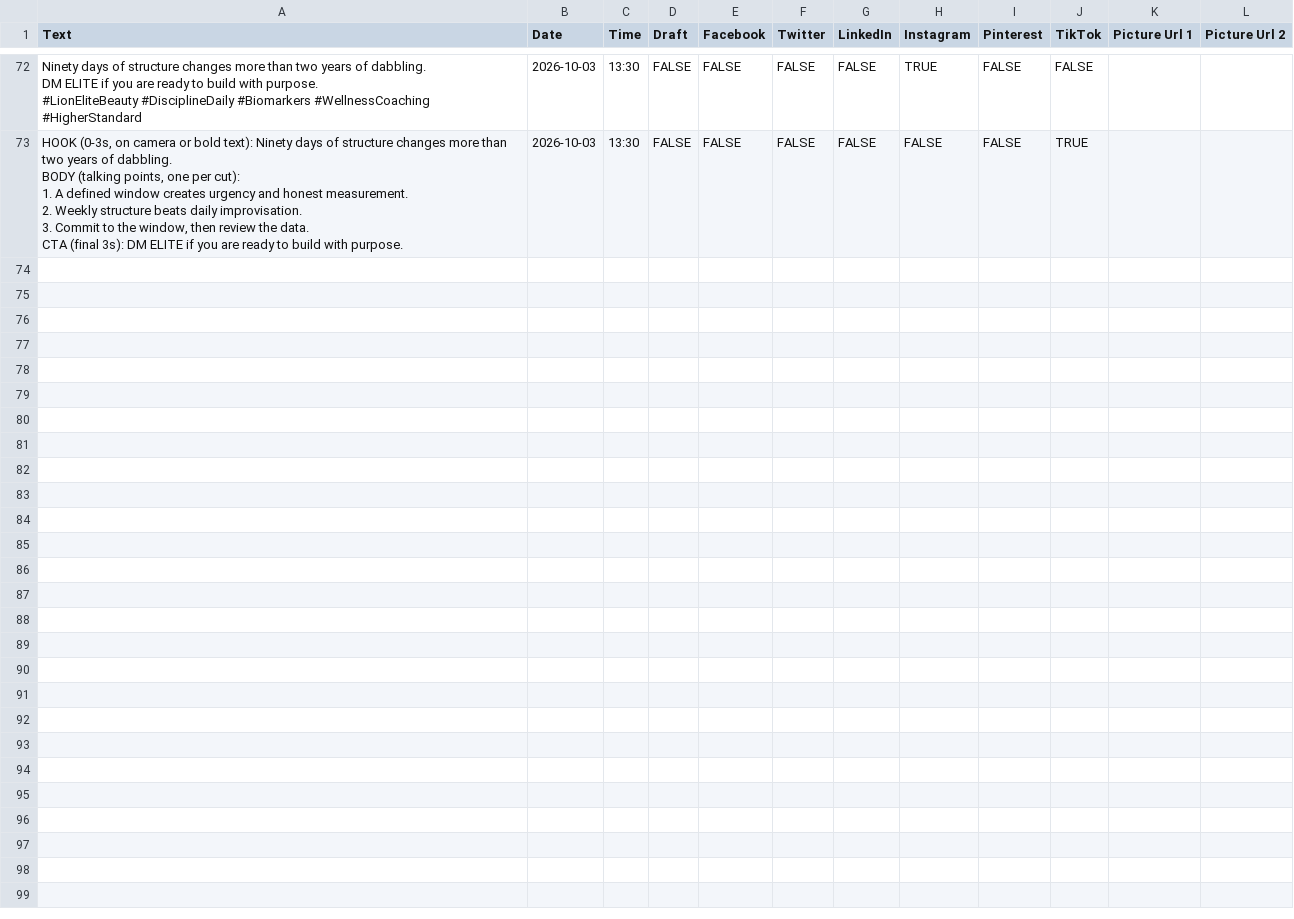
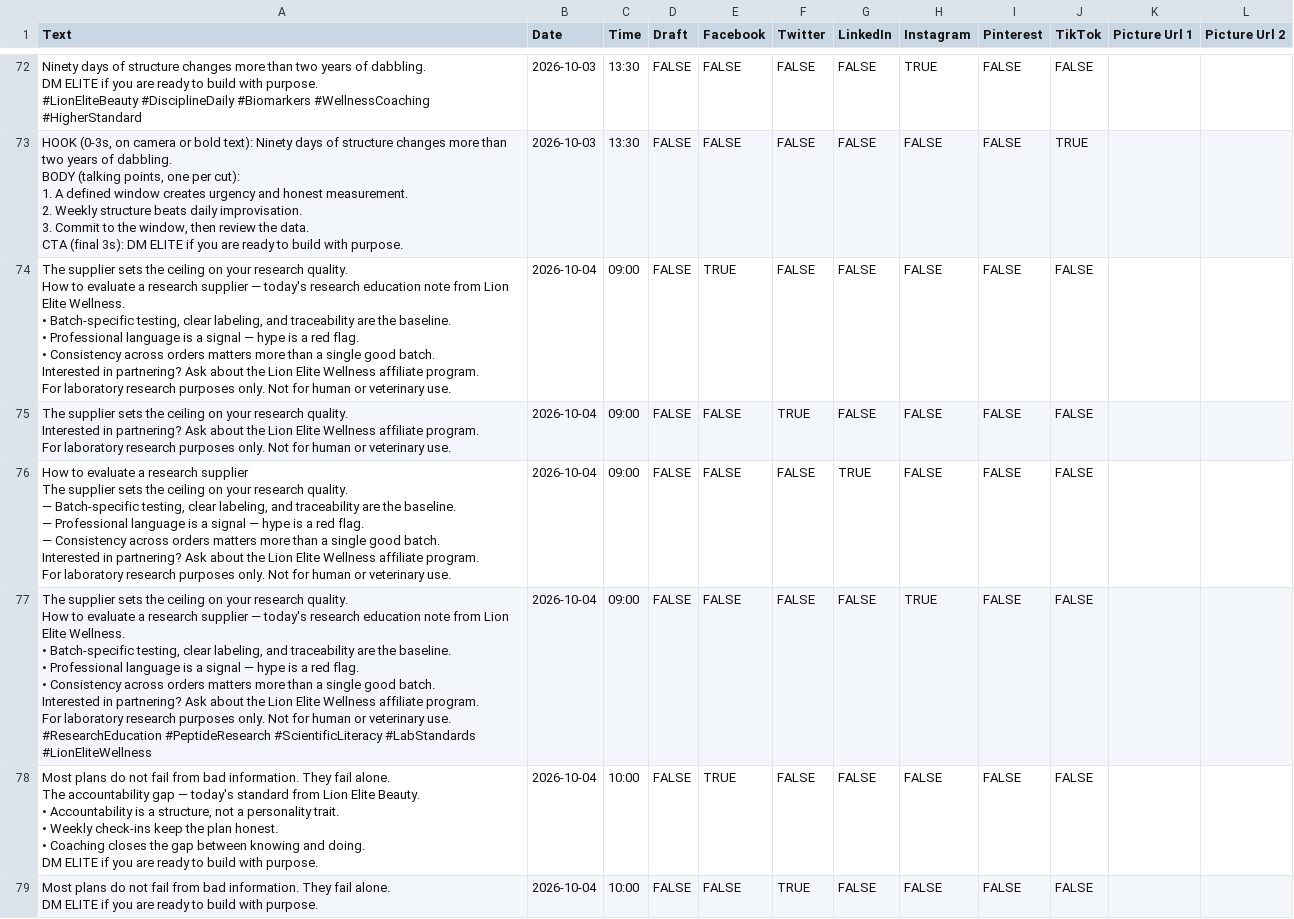
Before and after one commit to lionelite/lion-elite-os, a CSV file: content/metricool-import/week-of-2026-09-28.csv, drawn as a sheet; only a part is shown, gaps mark what is left out; the diff covers the shown part only.

```diff
--- a/content/metricool-import/week-of-2026-09-28.csv
+++ b/content/metricool-import/week-of-2026-09-28.csv
@@ -625 +625,53 @@ BODY (talking points, one per cut):
 CTA (final 3s): DM ELITE if you are ready to build with purpose.",2026-10-03,13:30,FALSE,FALSE,FALSE,FALSE,FALSE,FALSE,TRUE,,
+"The supplier sets the ceiling on your research quality.
+
+How to evaluate a research supplier — today's research education note from Lion Elite Wellness.
+
+• Batch-specific testing, clear labeling, and traceability are the baseline.
+• Professional language is a signal — hype is a red flag.
+• Consistency across orders matters more than a single good batch.
+
+Interested in partnering? Ask about the Lion Elite Wellness affiliate program.
+
+For laboratory research purposes only. Not for human or veterinary use.",2026-10-04,09:00,FALSE,TRUE,FALSE,FALSE,FALSE,FALSE,FALSE,,
+"The supplier sets the ceiling on your research quality.
+
+Interested in partnering? Ask about the Lion Elite Wellness affiliate program.
+
+For laboratory research purposes only. Not for human or veterinary use.",2026-10-04,09:00,FALSE,FALSE,TRUE,FALSE,FALSE,FALSE,FALSE,,
+"How to evaluate a research supplier
+
+The supplier sets the ceiling on your research quality.
+
+— Batch-specific testing, clear labeling, and traceability are the baseline.
+— Professional language is a signal — hype is a red flag.
+— Consistency across orders matters more than a single good batch.
+
+Interested in partnering? Ask about the Lion Elite Wellness affiliate program.
+
+For laboratory research purposes only. Not for human or veterinary use.",2026-10-04,09:00,FALSE,FALSE,FALSE,TRUE,FALSE,FALSE,FALSE,,
+"The supplier sets the ceiling on your research quality.
+
+How to evaluate a research supplier — today's research education note from Lion Elite Wellness.
+
+• Batch-specific testing, clear labeling, and traceability are the baseline.
+• Professional language is a signal — hype is a red flag.
+• Consistency across orders matters more than a single good batch.
+
+Interested in partnering? Ask about the Lion Elite Wellness affiliate program.
+
+For laboratory research purposes only. Not for human or veterinary use.
+
+#ResearchEducation #PeptideResearch #ScientificLiteracy #LabStandards #LionEliteWellness",2026-10-04,09:00,FALSE,FALSE,FALSE,FALSE,TRUE,FALSE,FALSE,,
+"Most plans do not fail from bad information. They fail alone.
+
+The accountability gap — today's standard from Lion Elite Beauty.
+
+• Accountability is a structure, not a personality trait.
+• Weekly check-ins keep the plan honest.
+• Coaching closes the gap between knowing and doing.
+
+DM ELITE if you are ready to build with purpose.",2026-10-04,10:00,FALSE,TRUE,FALSE,FALSE,FALSE,FALSE,FALSE,,
+"Most plans do not fail from bad information. They fail alone.
+
+DM ELITE if you are ready to build with purpose.",2026-10-04,10:00,FALSE,FALSE,TRUE,FALSE,FALSE,FALSE,FALSE,,
```
Also changed, not shown: 6 added rows elsewhere in this file, 4 other files.
